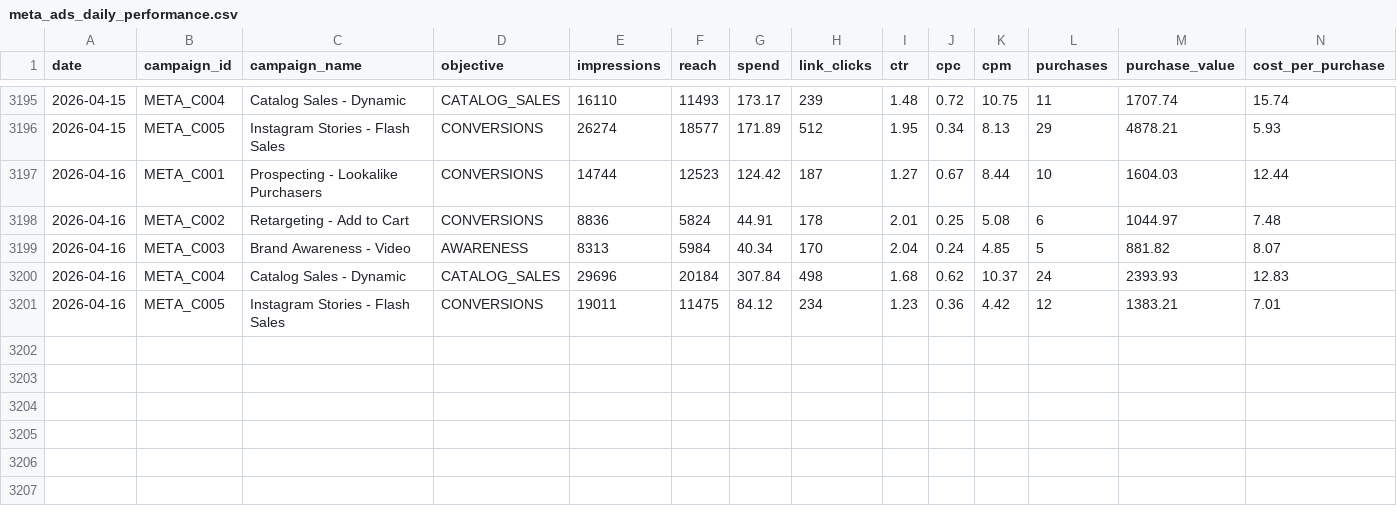
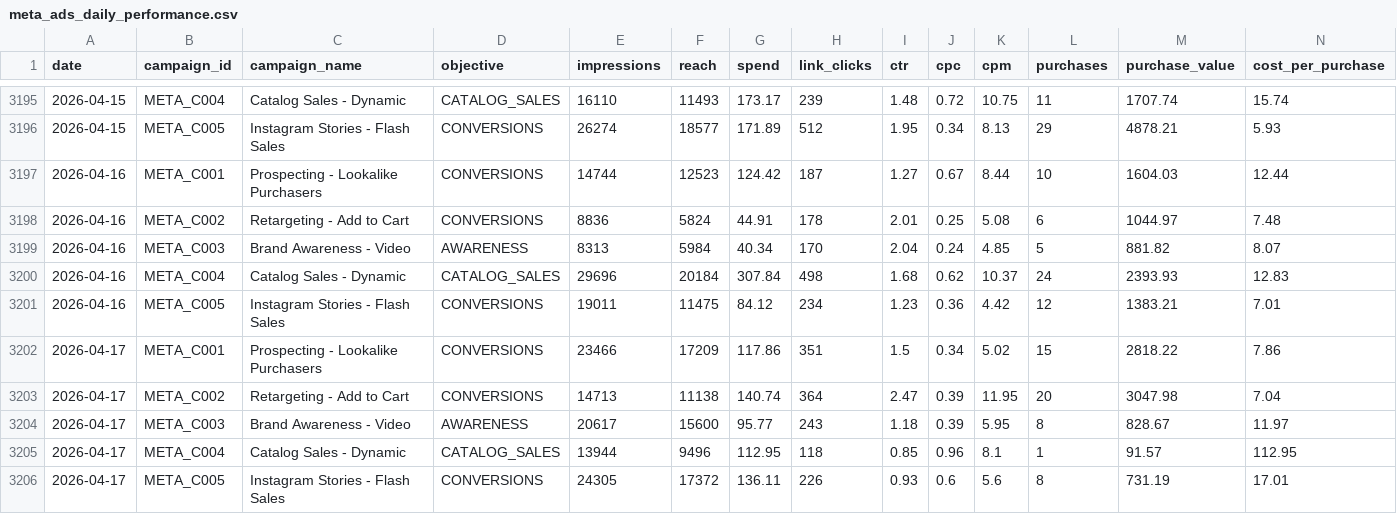
Before and after one commit to eduardocornelsen/full-funnel-ai-analytics, a CSV file: data/mock_marketing/meta_ads_daily_performance.csv, drawn as a sheet; only a part is shown, gaps mark what is left out; rows hold the shown columns only; the diff names each change by its address in the sheet, - before the commit and + after, or states it on an @@ line.

```diff
--- a/data/mock_marketing/meta_ads_daily_performance.csv
+++ b/data/mock_marketing/meta_ads_daily_performance.csv
+row 3202: 2026-04-17 | META_C001 | Prospecting - Lookalike Purchasers | CONVERSIONS | 23466 | 17209 | 117.86 | 351 | 1.5 | 0.34 | 5.02 | 15 | 2818.22 | 7.86
+row 3203: 2026-04-17 | META_C002 | Retargeting - Add to Cart | CONVERSIONS | 14713 | 11138 | 140.74 | 364 | 2.47 | 0.39 | 11.95 | 20 | 3047.98 | 7.04
+row 3204: 2026-04-17 | META_C003 | Brand Awareness - Video | AWARENESS | 20617 | 15600 | 95.77 | 243 | 1.18 | 0.39 | 5.95 | 8 | 828.67 | 11.97
+row 3205: 2026-04-17 | META_C004 | Catalog Sales - Dynamic | CATALOG_SALES | 13944 | 9496 | 112.95 | 118 | 0.85 | 0.96 | 8.1 | 1 | 91.57 | 112.95
+row 3206: 2026-04-17 | META_C005 | Instagram Stories - Flash Sales | CONVERSIONS | 24305 | 17372 | 136.11 | 226 | 0.93 | 0.6 | 5.6 | 8 | 731.19 | 17.01
```
Also changed, not shown: data/mock_marketing/ga4_daily_sessions.csv, data/mock_marketing/google_ads_daily_performance.csv.
